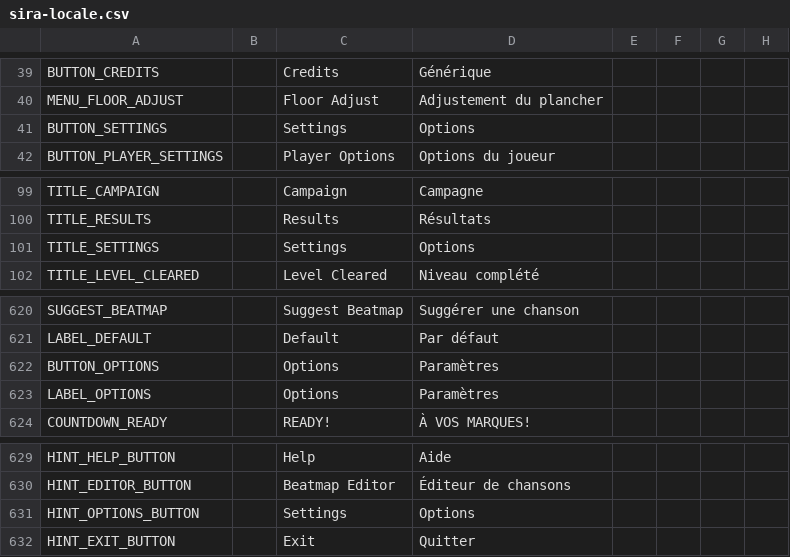
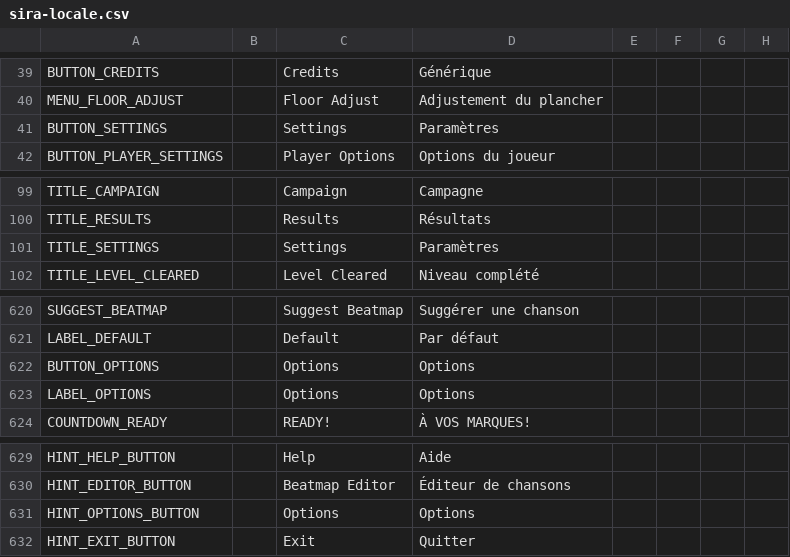
Before and after one commit to Auros/SiraLocalizer, a CSV file: SiraLocalizer/Resources/sira-locale.csv, drawn as a sheet; only a part is shown, gaps mark what is left out; the diff names each change by its address in the sheet, - before the commit and + after, or states it on an @@ line.

Commit message:
Fix options/settings mixup

```diff
--- a/SiraLocalizer/Resources/sira-locale.csv
+++ b/SiraLocalizer/Resources/sira-locale.csv
-D41: Options
+D41: Paramètres
-D101: Options
+D101: Paramètres
-D622:D623: Paramètres
+D622:D623: Options
-C631: Settings
+C631: Options
```
